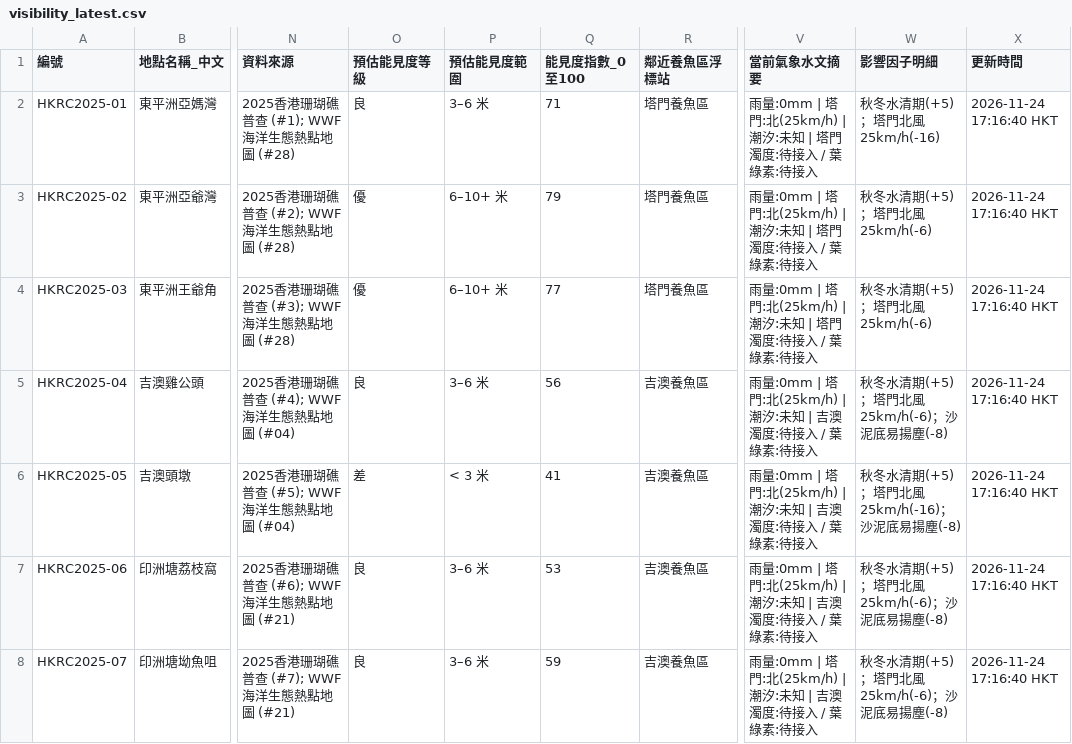
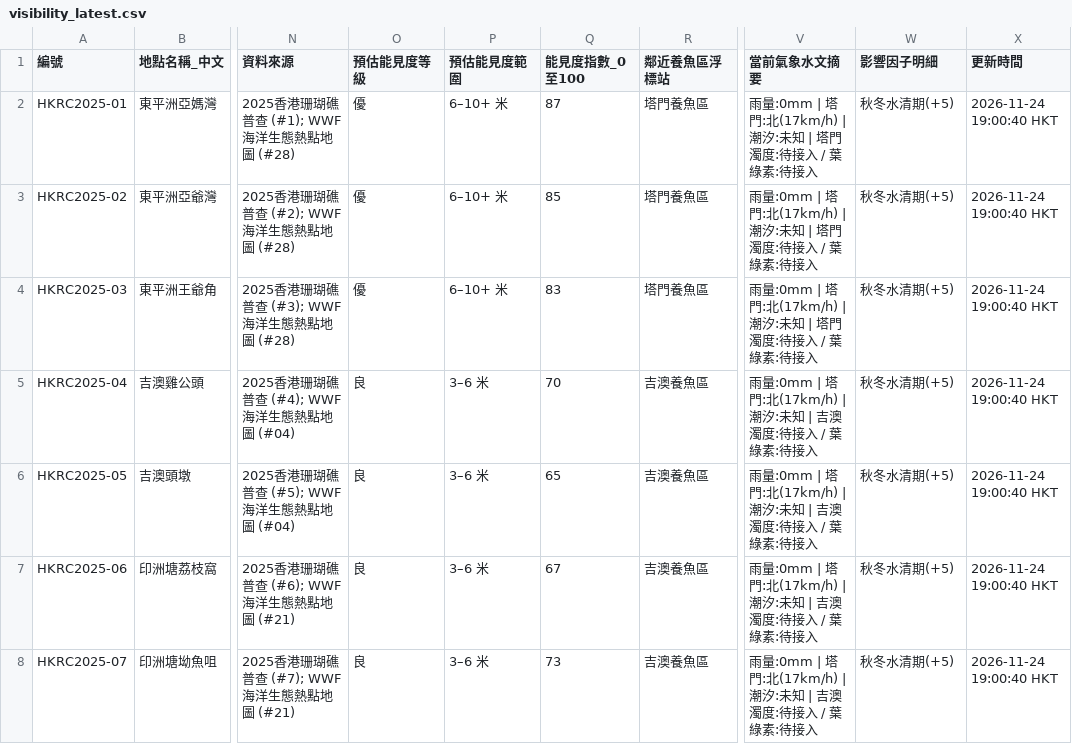
Before and after one commit to chanswc-sys/hk-dive-visibility-api, a CSV file: visibility_latest.csv, drawn as a sheet; only a part is shown, gaps mark what is left out; the diff covers the shown part only; the diff names each change by its address in the sheet, - before the commit and + after, or states it on an @@ line.

```diff
--- a/visibility_latest.csv
+++ b/visibility_latest.csv
-O2 (預估能見度等級): 良
+O2 (預估能見度等級): 優
-P2 (預估能見度範圍): 3–6 米
+P2 (預估能見度範圍): 6–10+ 米
-Q2 (能見度指數_0至100): 71
+Q2 (能見度指數_0至100): 87
-V2:V4 (當前氣象水文摘要): …塔門:北(25km/h) | 潮汐:…
+V2:V4 (當前氣象水文摘要): …塔門:北(17km/h) | 潮汐:…
-W2 (影響因子明細): 秋冬水清期(+5)；塔門北風25km/h(-16)
+W2 (影響因子明細): 秋冬水清期(+5)
-X2:X8 (更新時間): 2026-11-24 17:16:40 HKT
+X2:X8 (更新時間): 2026-11-24 19:00:40 HKT
-Q3 (能見度指數_0至100): 79
+Q3 (能見度指數_0至100): 85
-W3:W4 (影響因子明細): 秋冬水清期(+5)；塔門北風25km/h(-6)
+W3:W4 (影響因子明細): 秋冬水清期(+5)
-Q4 (能見度指數_0至100): 77
+Q4 (能見度指數_0至100): 83
-Q5 (能見度指數_0至100): 56
+Q5 (能見度指數_0至100): 70
-V5:V8 (當前氣象水文摘要): …塔門:北(25km/h) | 潮汐:…
+V5:V8 (當前氣象水文摘要): …塔門:北(17km/h) | 潮汐:…
-W5 (影響因子明細): 秋冬水清期(+5)；塔門北風25km/h(-6)；沙泥底易揚塵(-8)
+W5 (影響因子明細): 秋冬水清期(+5)
-O6 (預估能見度等級): 差
+O6 (預估能見度等級): 良
-P6 (預估能見度範圍): < 3 米
+P6 (預估能見度範圍): 3–6 米
-Q6 (能見度指數_0至100): 41
+Q6 (能見度指數_0至100): 65
-W6 (影響因子明細): 秋冬水清期(+5)；塔門北風25km/h(-16)；沙泥底易揚塵(-8)
+W6 (影響因子明細): 秋冬水清期(+5)
-Q7 (能見度指數_0至100): 53
+Q7 (能見度指數_0至100): 67
-W7:W8 (影響因子明細): 秋冬水清期(+5)；塔門北風25km/h(-6)；沙泥底易揚塵(-8)
+W7:W8 (影響因子明細): 秋冬水清期(+5)
-Q8 (能見度指數_0至100): 59
+Q8 (能見度指數_0至100): 73
```
Also changed, not shown: 120 edited cells elsewhere in this file, dive_sites_visibility_latest.csv, 2 other files.
